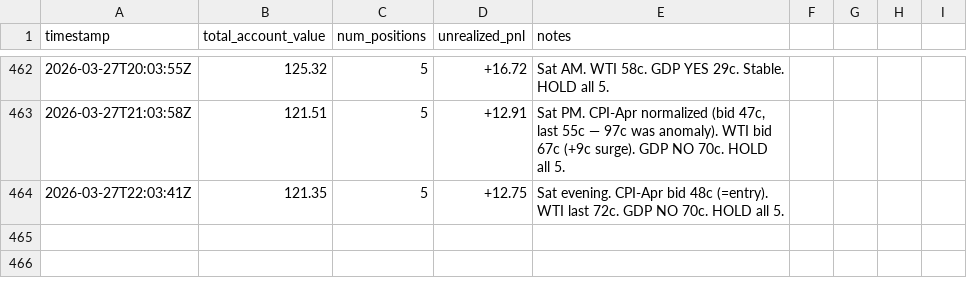
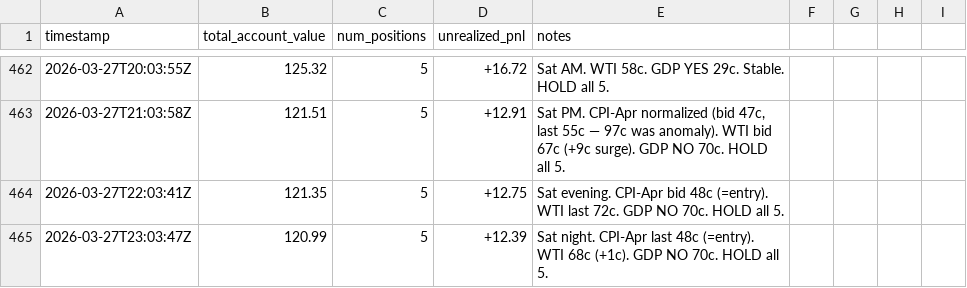
Before and after one commit to lsk567/omar-data, a CSV file: kalshi/quant/portfolio-history.csv, drawn as a sheet; only a part is shown, gaps mark what is left out.

```diff
--- a/kalshi/quant/portfolio-history.csv
+++ b/kalshi/quant/portfolio-history.csv
@@ -464 +464,2 @@ timestamp,total_account_value,num_positions,unrealized_pnl,notes
 2026-03-27T22:03:41Z,121.35,5,+12.75,"Sat evening. CPI-Apr bid 48c (=entry). WTI last 72c. GDP NO 70c. HOLD all 5."
+2026-03-27T23:03:47Z,120.99,5,+12.39,"Sat night. CPI-Apr last 48c (=entry). WTI 68c (+1c). GDP NO 70c. HOLD all 5."
```
Also changed, not shown: kalshi/quant/trade-log.csv.
